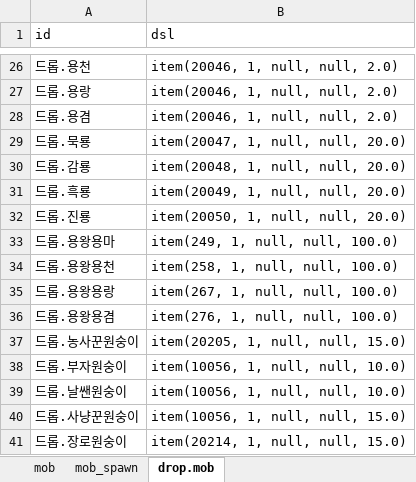
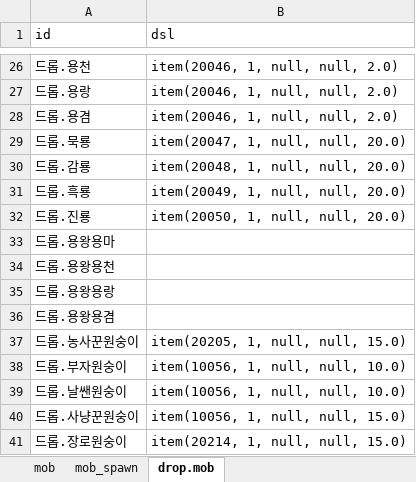
Before and after one commit to boyism80/fb, an Excel workbook: resources/table/mob.xlsx, sheet drop.mob, drawn as a sheet; only a part is shown, gaps mark what is left out; values as stored, in another font and other column widths than the file's, no borders; the diff names each change by its address in the sheet, - before the commit and + after, or states it on an @@ line.

Commit message:
script: add dragon king lair instance and inventory loot
- Clone lair map and spawn king on enter via dragon elder
- Clear king floor drops; grant weapon to killer and warp all
- Keep dragon weapon walk-out as backup return

```diff
--- a/resources/table/mob.xlsx (sheet drop.mob)
+++ b/resources/table/mob.xlsx (sheet drop.mob)
-B33 (dsl): item(249, 1, null, null, 100.0)
+B33 (dsl): (empty)
-B34 (dsl): item(258, 1, null, null, 100.0)
+B34 (dsl): (empty)
-B35 (dsl): item(267, 1, null, null, 100.0)
+B35 (dsl): (empty)
-B36 (dsl): item(276, 1, null, null, 100.0)
+B36 (dsl): (empty)
```
Also changed, not shown: 12 other files.
